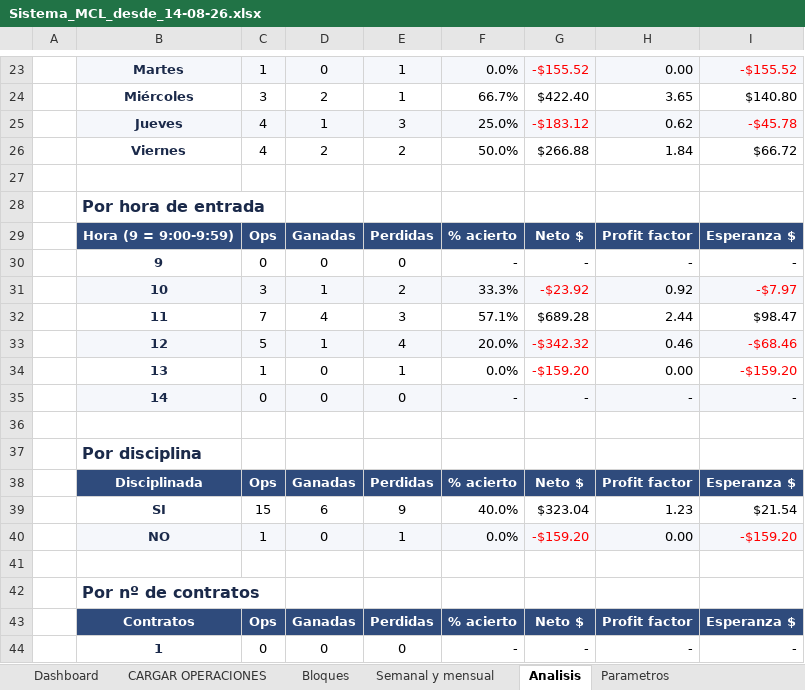
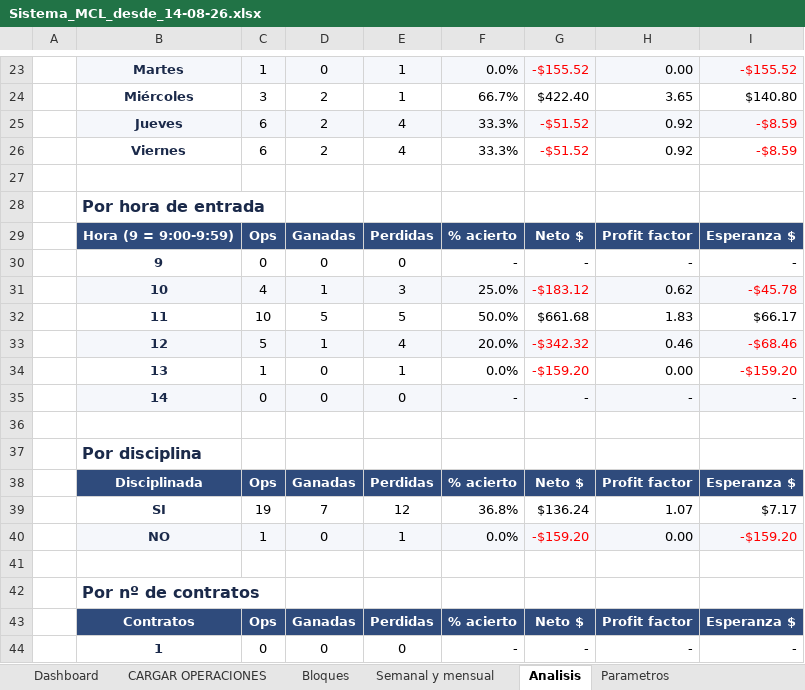
Before and after one commit to emiarburua-arch/mi-primer-proyecto, an Excel workbook: Sistema_MCL_desde_14-08-26.xlsx, sheet Analisis, drawn as a sheet; only a part is shown, gaps mark what is left out; values as stored, in another font and other column widths than the file's, no borders; conditional formats not drawn; the diff covers the shown part only; the diff names each change by its address in the sheet, - before the commit and + after, or states it on an @@ line.

```diff
--- a/Sistema_MCL_desde_14-08-26.xlsx (sheet Analisis)
+++ b/Sistema_MCL_desde_14-08-26.xlsx (sheet Analisis)
-C25:C26: 4
+C25:C26: 6
-D25: 1
+D25: 2
-E25: 3
+E25: 4
-F25: 25.0%
+F25: 33.3%
-G25: -$183.12
+G25: -$51.52
-H25: 0.62
+H25: 0.92
-I25: -$45.78
+I25: -$8.59
-E26: 2
+E26: 4
-F26: 50.0%
+F26: 33.3%
-G26: $266.88
+G26: -$51.52
-G26 text colour: black
+G26 text colour: #FF0000
-H26: 1.84
+H26: 0.92
-I26: $66.72
+I26: -$8.59
-I26 text colour: black
+I26 text colour: #FF0000
-C31: 3
+C31: 4
-E31: 2
+E31: 3
-F31: 33.3%
+F31: 25.0%
-G31: -$23.92
+G31: -$183.12
-H31: 0.92
+H31: 0.62
-I31: -$7.97
+I31: -$45.78
-C32: 7
+C32: 10
-D32: 4
+D32: 5
-E32: 3
+E32: 5
-F32: 57.1%
+F32: 50.0%
-G32: $689.28
+G32: $661.68
-H32: 2.44
+H32: 1.83
-I32: $98.47
+I32: $66.17
-C39: 15
+C39: 19
-D39: 6
+D39: 7
-E39: 9
+E39: 12
-F39: 40.0%
+F39: 36.8%
-G39: $323.04
+G39: $136.24
-H39: 1.23
+H39: 1.07
-I39: $21.54
+I39: $7.17
```
Also changed, not shown: 28 edited cells and cell formats elsewhere in this sheet, sheet CARGAR OPERACIONES, sheet Dashboard, sheet Bloques, sheet Semanal y mensual, sheet Parametros, charts or pictures.
